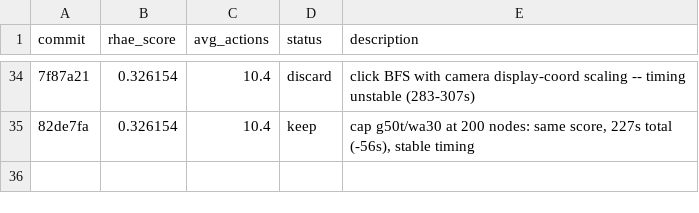
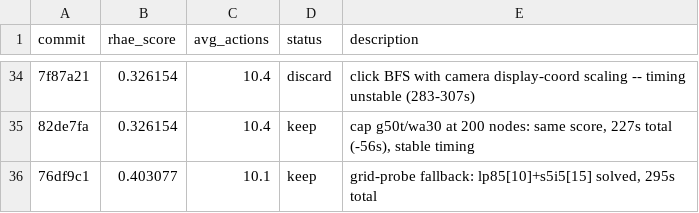
Before and after one commit to j-stoerk/arc-autoresearch, a TSV file: results.tsv, drawn as a sheet; only a part is shown, gaps mark what is left out; the diff names each change by its address in the sheet, - before the commit and + after, or states it on an @@ line.

Commit message:
results: record 0.403077 -- lp85+s5i5 solved via grid-probe

```diff
--- a/results.tsv
+++ b/results.tsv
+row 36: 76df9c1 | 0.403077 | 10.1 | keep | grid-probe fallback: lp85[10]+s5i5[15] solved, 295s total
```
